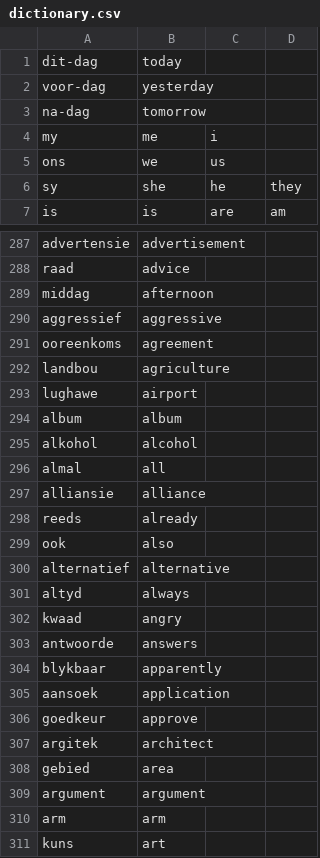
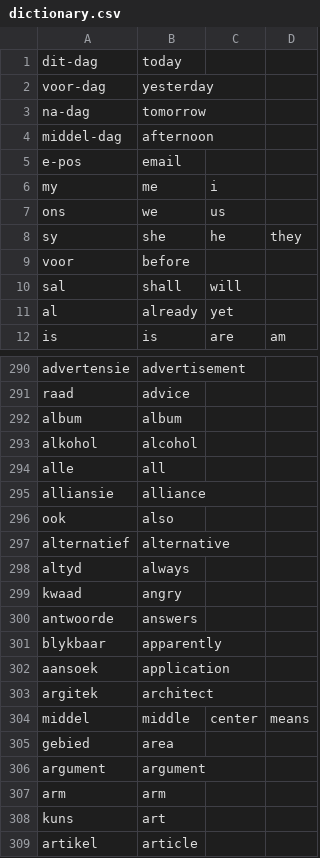
Before and after one commit to MikeSkoe/nut-taal, a CSV file: public/dictionary.csv, drawn as a sheet; only a part is shown, gaps mark what is left out; the shorter side is filled out with more unchanged rows; the diff covers the shown part only.

```diff
--- a/public/dictionary.csv
+++ b/public/dictionary.csv
@@ -3,2 +3,4 @@ voor-dag,yesterday,,
 na-dag,tomorrow,,
+middel-dag,afternoon,,
+e-pos,email,,
 my,me,i,
@@ -6,2 +8,5 @@ ons,we,us,
 sy,she,he,they
+voor,before,,
+sal,shall,will,
+al,already,yet,
 is,is,are,am
@@ -288,12 +291,6 @@ advertensie,advertisement,,
 raad,advice,,
-middag,afternoon,,
-aggressief,aggressive,,
-ooreenkoms,agreement,,
-landbou,agriculture,,
-lughawe,airport,,
 album,album,,
 alkohol,alcohol,,
-almal,all,,
+alle,all,,
 alliansie,alliance,,
-reeds,already,,
 ook,also,,
@@ -305,4 +302,4 @@ blykbaar,apparently,,
 aansoek,application,,
-goedkeur,approve,,
 argitek,architect,,
+middel,middle,center,means
 gebied,area,,
```
Also changed, not shown: 2 added rows, 6 removed rows and 1 edited cell elsewhere in this file, public/conjugations.csv, public/examples.csv, 2 other files.
